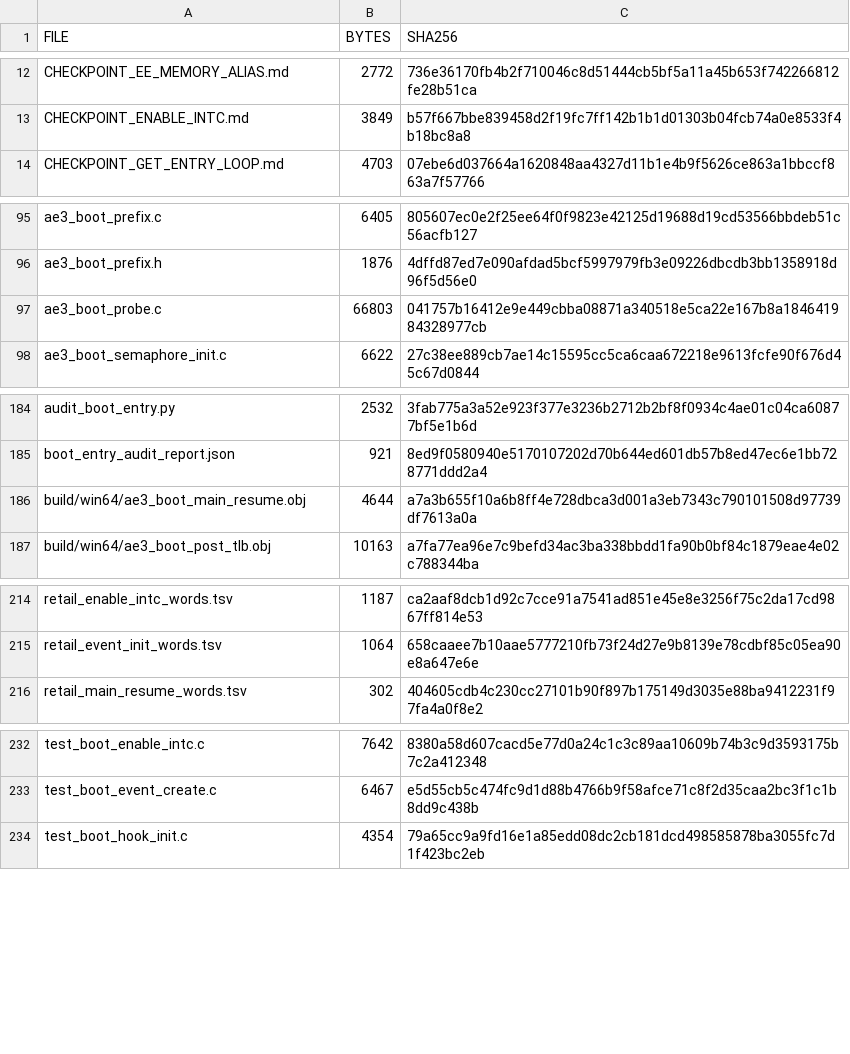
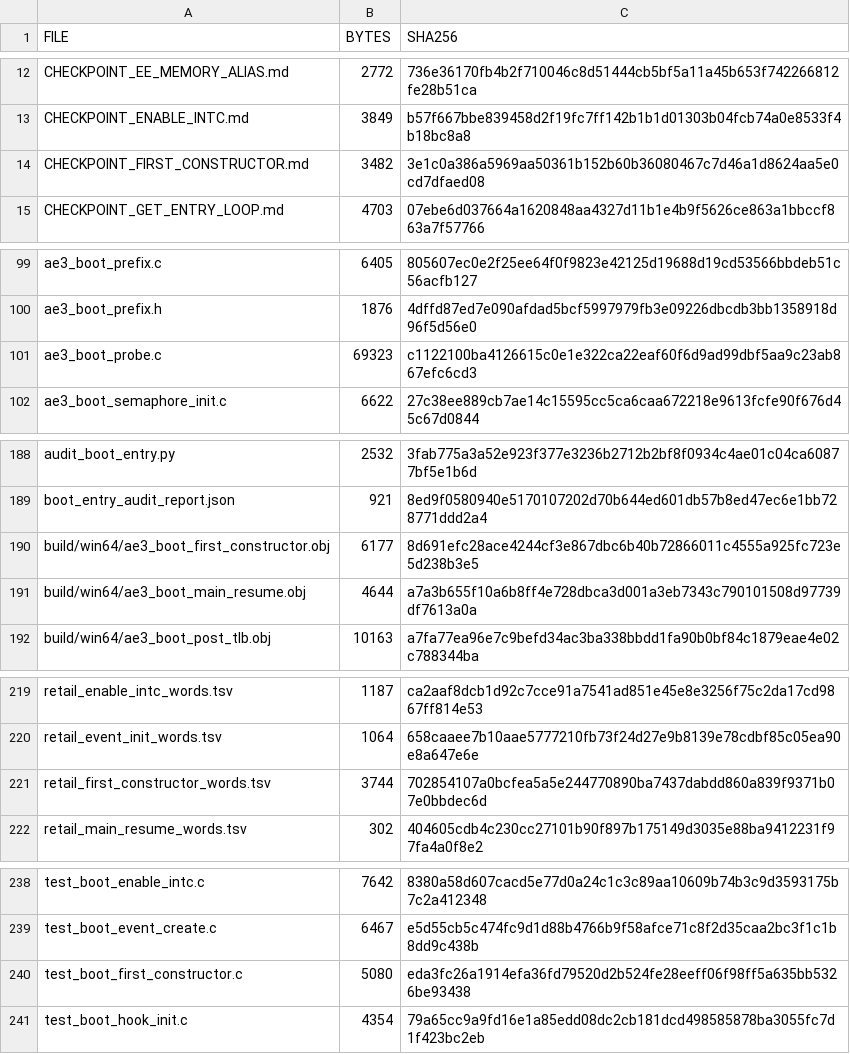
Before and after one commit to Ukkitan0/Getchu-3-PC, a TSV file: ARCHIVE_SHA256_MANIFEST.tsv, drawn as a sheet; only a part is shown, gaps mark what is left out; the diff covers the shown part only.

Commit message:
Execute original first AE3 static constructor and advance to second callback

```diff
--- a/ARCHIVE_SHA256_MANIFEST.tsv
+++ b/ARCHIVE_SHA256_MANIFEST.tsv
@@ -13,2 +13,3 @@ CHECKPOINT_EE_MEMORY_ALIAS.md	2772	736e36170fb4b2f710046c8d51444cb5bf5a11a45b653
 CHECKPOINT_ENABLE_INTC.md	3849	b57f667bbe839458d2f19fc7ff142b1b1d01303b04fcb74a0e8533f4b18bc8a8
+CHECKPOINT_FIRST_CONSTRUCTOR.md	3482	3e1c0a386a5969aa50361b152b60b36080467c7d46a1d8624aa5e0cd7dfaed08
 CHECKPOINT_GET_ENTRY_LOOP.md	4703	07ebe6d037664a1620848aa4327d11b1e4b9f5626ce863a1bbccf863a7f57766
@@ -96,3 +100,3 @@ ae3_boot_prefix.c	6405	805607ec0e2f25ee64f0f9823e42125d19688d19cd53566bbdeb51c56
 ae3_boot_prefix.h	1876	4dffd87ed7e090afdad5bcf5997979fb3e09226dbcdb3bb1358918d96f5d56e0
-ae3_boot_probe.c	66803	041757b16412e9e449cbba08871a340518e5ca22e167b8a184641984328977cb
+ae3_boot_probe.c	69323	c1122100ba4126615c0e1e322ca22eaf60f6d9ad99dbf5aa9c23ab867efc6cd3
 ae3_boot_semaphore_init.c	6622	27c38ee889cb7ae14c15595cc5ca6caa672218e9613fcfe90f676d45c67d0844
@@ -185,2 +189,3 @@ audit_boot_entry.py	2532	3fab775a3a52e923f377e3236b2712b2bf8f0934c4ae01c04ca6087
 boot_entry_audit_report.json	921	8ed9f0580940e5170107202d70b644ed601db57b8ed47ec6e1bb728771ddd2a4
+build/win64/ae3_boot_first_constructor.obj	6177	8d691efc28ace4244cf3e867dbc6b40b72866011c4555a925fc723e5d238b3e5
 build/win64/ae3_boot_main_resume.obj	4644	a7a3b655f10a6b8ff4e728dbca3d001a3eb7343c790101508d97739df7613a0a
@@ -215,2 +220,3 @@ retail_enable_intc_words.tsv	1187	ca2aaf8dcb1d92c7cce91a7541ad851e45e8e3256f75c2
 retail_event_init_words.tsv	1064	658caaee7b10aae5777210fb73f24d27e9b8139e78cdbf85c05ea90e8a647e6e
+retail_first_constructor_words.tsv	3744	702854107a0bcfea5a5e244770890ba7437dabdd860a839f9371b07e0bbdec6d
 retail_main_resume_words.tsv	302	404605cdb4c230cc27101b90f897b175149d3035e88ba9412231f97fa4a0f8e2
@@ -233,2 +239,3 @@ test_boot_enable_intc.c	7642	8380a58d607cacd5e77d0a24c1c3c89aa10609b74b3c9d35931
 test_boot_event_create.c	6467	e5d55cb5c474fc9d1d88b4766b9f58afce71c8f2d35caa2bc3f1c1b8dd9c438b
+test_boot_first_constructor.c	5080	eda3fc26a1914efa36fd79520d2b524fe28eeff06f98ff5a635bb5326be93438
 test_boot_hook_init.c	4354	79a65cc9a9fd16e1a85edd08dc2cb181dcd498585878ba3055fc7d1f423bc2eb
```
Also changed, not shown: 3 added rows and 16 edited cells elsewhere in this file, 15 other files.
